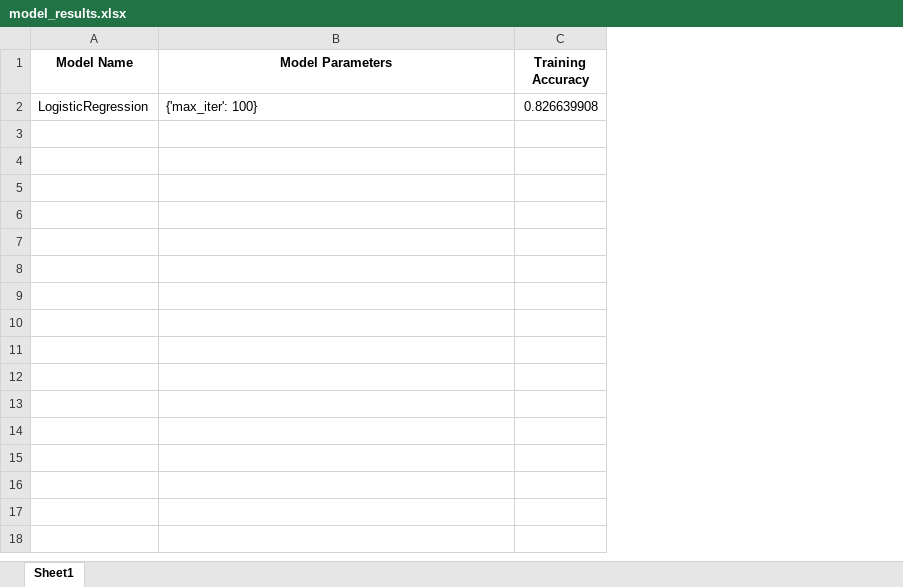
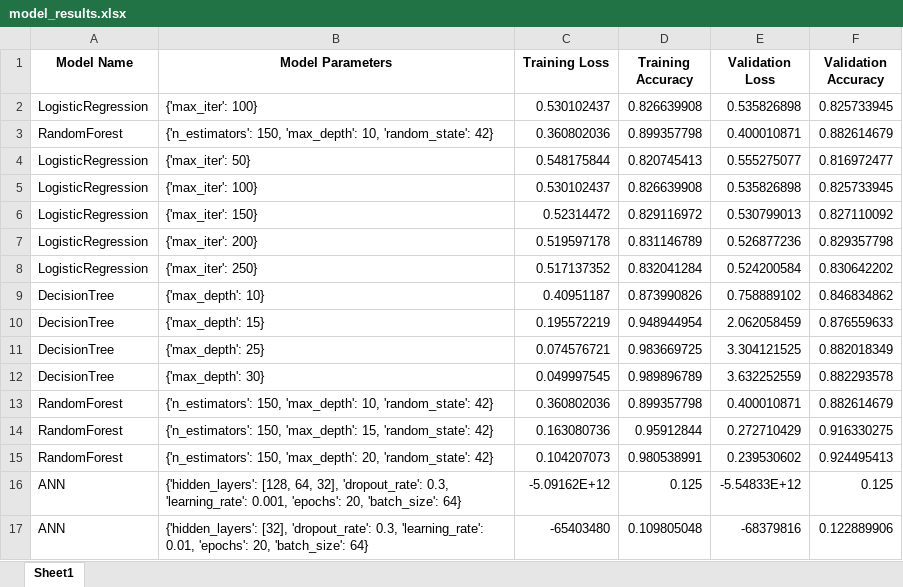
Before and after one commit to tastangh/GestureSenseClassifier, an Excel workbook: output/model_results.xlsx, sheet Sheet1, drawn as a sheet; values as stored, in another font and other column widths than the file's, no borders; the diff names each change by its address in the sheet, - before the commit and + after, or states it on an @@ line.

```diff
--- a/output/model_results.xlsx (sheet Sheet1)
+++ b/output/model_results.xlsx (sheet Sheet1)
+column C (Training Loss), row 2: 0.530102437
+column E (Validation Loss), row 2: 0.535826898
+column F (Validation Accuracy), row 2: 0.825733945
+row 3: RandomForest | {'n_estimators': 150, 'max_depth': 10, 'random_state': 42} | 0.360802036 | 0.899357798 | 0.400010871 | 0.882614679
+row 4: LogisticRegression | {'max_iter': 50} | 0.548175844 | 0.820745413 | 0.555275077 | 0.816972477
+row 5: LogisticRegression | {'max_iter': 100} | 0.530102437 | 0.826639908 | 0.535826898 | 0.825733945
+row 6: LogisticRegression | {'max_iter': 150} | 0.52314472 | 0.829116972 | 0.530799013 | 0.827110092
+row 7: LogisticRegression | {'max_iter': 200} | 0.519597178 | 0.831146789 | 0.526877236 | 0.829357798
+row 8: LogisticRegression | {'max_iter': 250} | 0.517137352 | 0.832041284 | 0.524200584 | 0.830642202
+row 9: DecisionTree | {'max_depth': 10} | 0.40951187 | 0.873990826 | 0.758889102 | 0.846834862
+row 10: DecisionTree | {'max_depth': 15} | 0.195572219 | 0.948944954 | 2.062058459 | 0.876559633
+row 11: DecisionTree | {'max_depth': 25} | 0.074576721 | 0.983669725 | 3.304121525 | 0.882018349
+row 12: DecisionTree | {'max_depth': 30} | 0.049997545 | 0.989896789 | 3.632252559 | 0.882293578
+row 13: RandomForest | {'n_estimators': 150, 'max_depth': 10, 'random_state': 42} | 0.360802036 | 0.899357798 | 0.400010871 | 0.882614679
+row 14: RandomForest | {'n_estimators': 150, 'max_depth': 15, 'random_state': 42} | 0.163080736 | 0.95912844 | 0.272710429 | 0.916330275
+row 15: RandomForest | {'n_estimators': 150, 'max_depth': 20, 'random_state': 42} | 0.104207073 | 0.980538991 | 0.239530602 | 0.924495413
+row 16: ANN | {'hidden_layers': [128, 64, 32], 'dropout_rate': 0.3, 'learning_rate': 0.001, 'epochs': 20, 'batch_size': 64} | -5.09162E+12 | 0.125 | -5.54833E+12 | 0.125
+row 17: ANN | {'hidden_layers': [32], 'dropout_rate': 0.3, 'learning_rate': 0.01, 'epochs': 20, 'batch_size': 64} | -65403480 | 0.109805048 | -68379816 | 0.122889906
```
Also changed, not shown: 5 other files.
